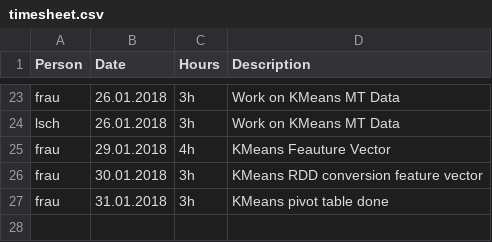
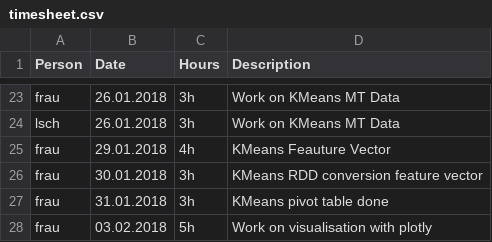
Before and after one commit to MrOrange1992/SparkML, a CSV file: timesheet.csv, drawn as a sheet; only a part is shown, gaps mark what is left out.

Commit message:
update

```diff
--- a/timesheet.csv
+++ b/timesheet.csv
@@ -27 +27,2 @@ frau,30.01.2018,3h,"KMeans RDD conversion feature vector"
 frau,31.01.2018,3h,"KMeans pivot table done"
+frau,03.02.2018,5h,"Work on visualisation with plotly"
```
